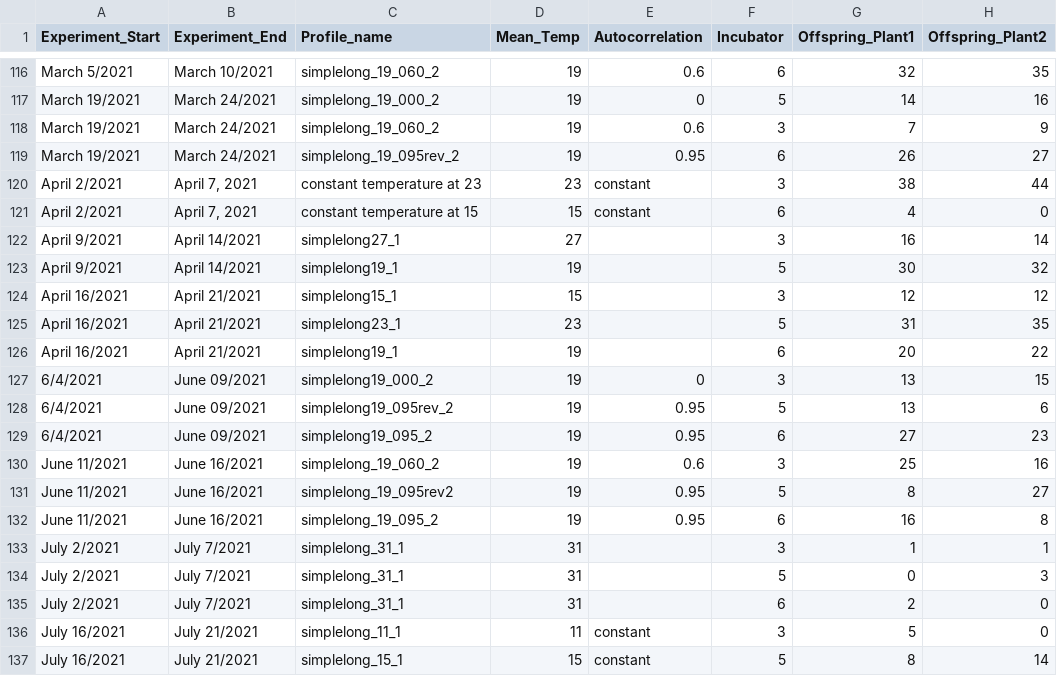
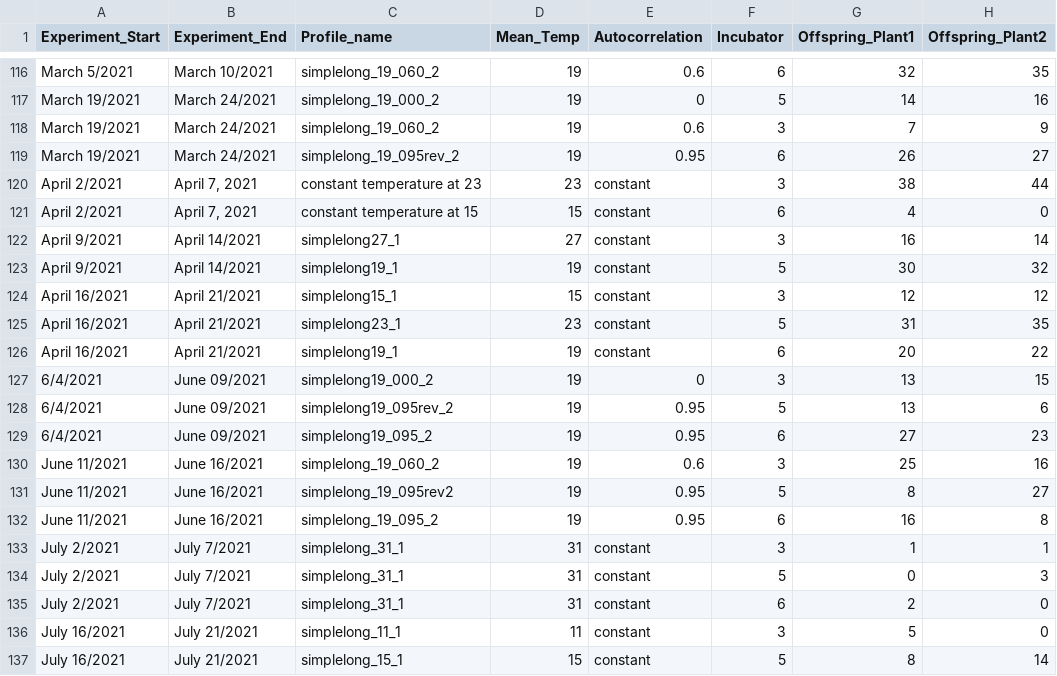
Before and after one commit to Cuddington-Lab/thermal-experiments, a CSV file: Aphid_Data - Sheet1.csv, drawn as a sheet; only a part is shown, gaps mark what is left out; the diff names each change by its address in the sheet, - before the commit and + after, or states it on an @@ line.

Commit message:
Update Aphid_Data - Sheet1.csv

```diff
--- a/Aphid_Data - Sheet1.csv
+++ b/Aphid_Data - Sheet1.csv
-E122:E126 (Autocorrelation): (empty)
+E122:E126 (Autocorrelation): constant
-E133:E135 (Autocorrelation): (empty)
+E133:E135 (Autocorrelation): constant
```
